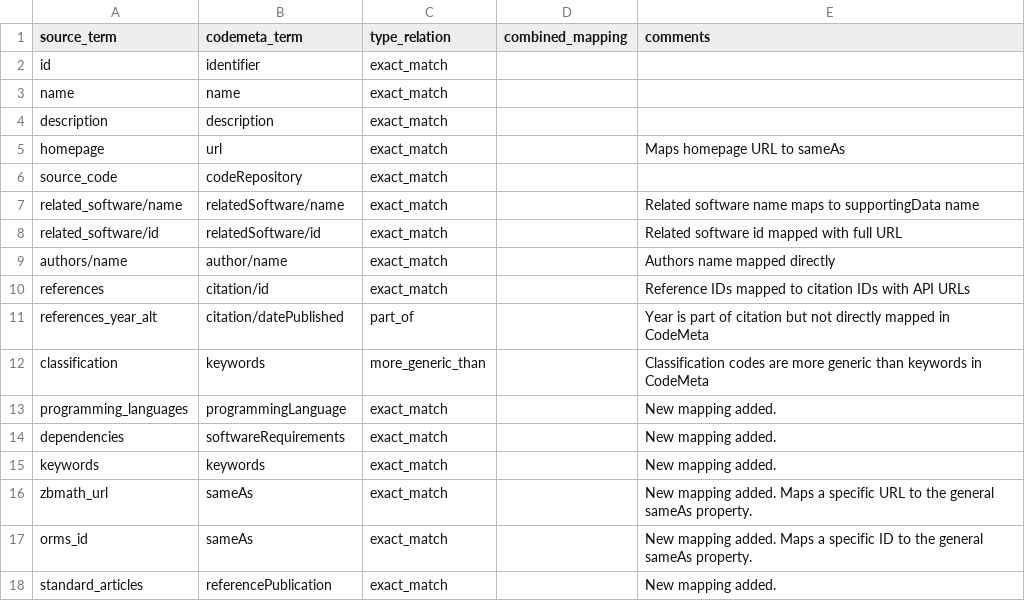
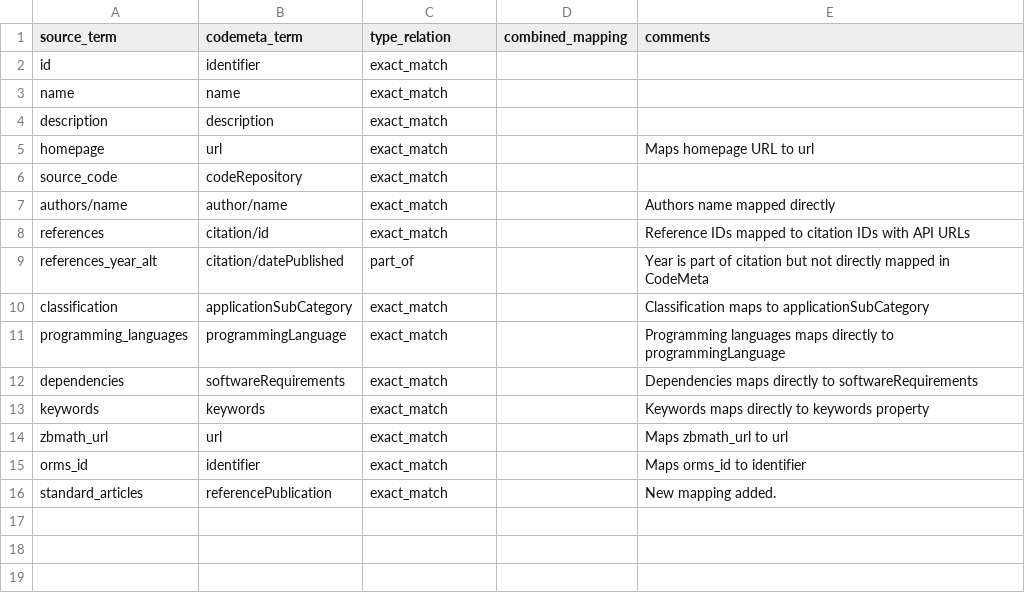
Before and after one commit to codemeta/codemeta, a CSV file: crosswalks-sssom/swmath/swmath-codemeta-mapping.csv, drawn as a sheet.

Commit message:
New changes in the CSV file based on the feedback from the PR https://github.com/codemeta/codemeta/pull/439. The TSV file recomputed with the methodology from https://github.com/Mazztok45/codemeta/tree/sssom-methodology/crosswalks-sssom

```diff
--- a/crosswalks-sssom/swmath/swmath-codemeta-mapping.csv
+++ b/crosswalks-sssom/swmath/swmath-codemeta-mapping.csv
@@ -4,6 +4,4 @@ name,name,exact_match,,
 description,description,exact_match,,
-homepage,url,exact_match,,"Maps homepage URL to sameAs"
+homepage,url,exact_match,,Maps homepage URL to url
 source_code,codeRepository,exact_match,,
-related_software/name,relatedSoftware/name,exact_match,,"Related software name maps to supportingData name"
-related_software/id,relatedSoftware/id,exact_match,,"Related software id mapped with full URL"
 authors/name,author/name,exact_match,,"Authors name mapped directly"
@@ -11,8 +9,8 @@ references,citation/id,exact_match,,"Reference IDs mapped to citation IDs with A
 references_year_alt,citation/datePublished,part_of,,"Year is part of citation but not directly mapped in CodeMeta"
-classification,keywords,more_generic_than,,"Classification codes are more generic than keywords in CodeMeta"
-programming_languages,programmingLanguage,exact_match,,New mapping added.
-dependencies,softwareRequirements,exact_match,,New mapping added.
-keywords,keywords,exact_match,,New mapping added.
-zbmath_url,sameAs,exact_match,,New mapping added. Maps a specific URL to the general sameAs property.
-orms_id,sameAs,exact_match,,New mapping added. Maps a specific ID to the general sameAs property.
+classification,applicationSubCategory,exact_match,,Classification maps to applicationSubCategory
+programming_languages,programmingLanguage,exact_match,,Programming languages maps directly to programmingLanguage
+dependencies,softwareRequirements,exact_match,,Dependencies maps directly to softwareRequirements
+keywords,keywords,exact_match,,Keywords maps directly to keywords property
+zbmath_url,url,exact_match,,Maps zbmath_url to url
+orms_id,identifier,exact_match,,Maps orms_id to identifier
 standard_articles,referencePublication,exact_match,,New mapping added.
```
Also changed, not shown: crosswalks-sssom/swmath/swmath-sssom-outputs/swmath-codemeta-mapping.sssom.tsv.
